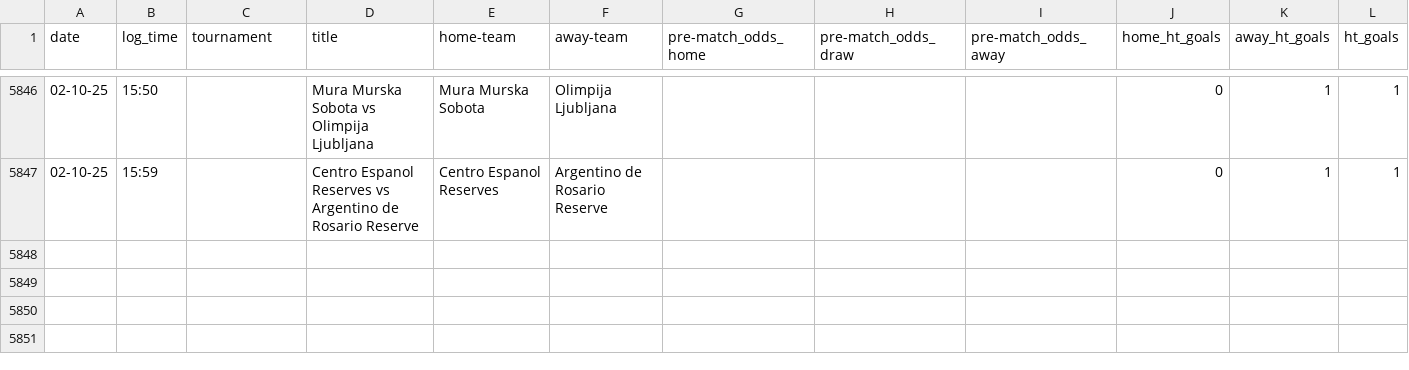
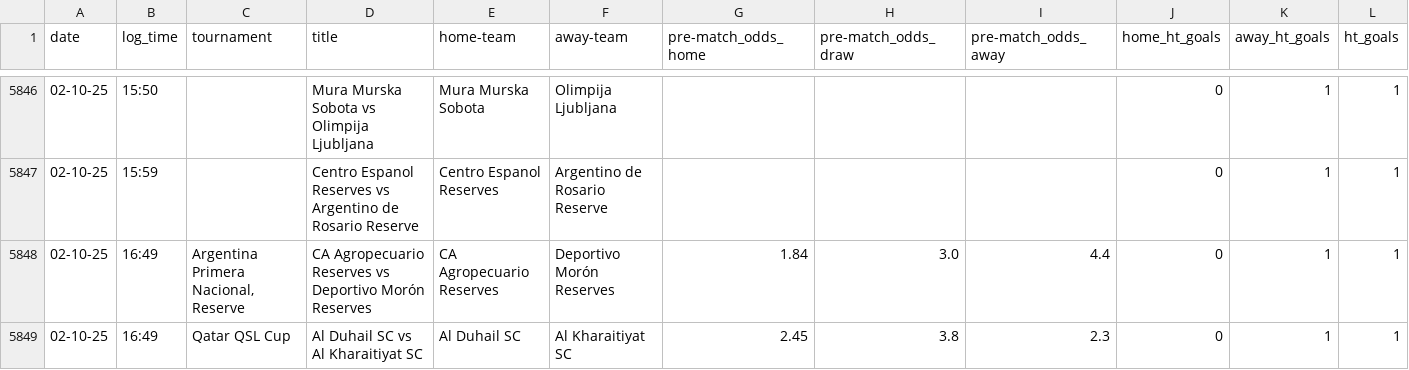
Before and after one commit to tomisile/atom, a CSV file: remote_alerts_log.csv, drawn as a sheet; only a part is shown, gaps mark what is left out; the diff names each change by its address in the sheet, - before the commit and + after, or states it on an @@ line.

```diff
--- a/remote_alerts_log.csv
+++ b/remote_alerts_log.csv
+row 5848: 02-10-25 | 16:49 | Argentina Primera Nacional, Reserve | CA Agropecuario Reserves vs Deportivo Morón Reserves | CA Agropecuario Reserves | Deportivo Morón Reserves | 1.84 | 3.0 | 4.4 | 0 | 1 | 1
+row 5849: 02-10-25 | 16:49 | Qatar QSL Cup | Al Duhail SC vs Al Kharaitiyat SC | Al Duhail SC | Al Kharaitiyat SC | 2.45 | 3.8 | 2.3 | 0 | 1 | 1
```
